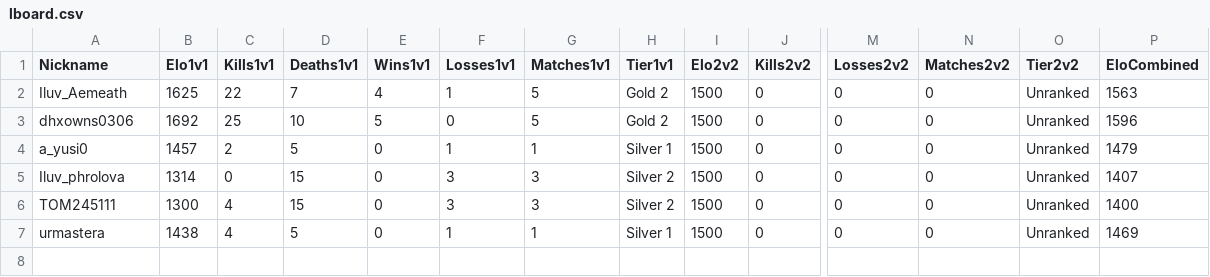
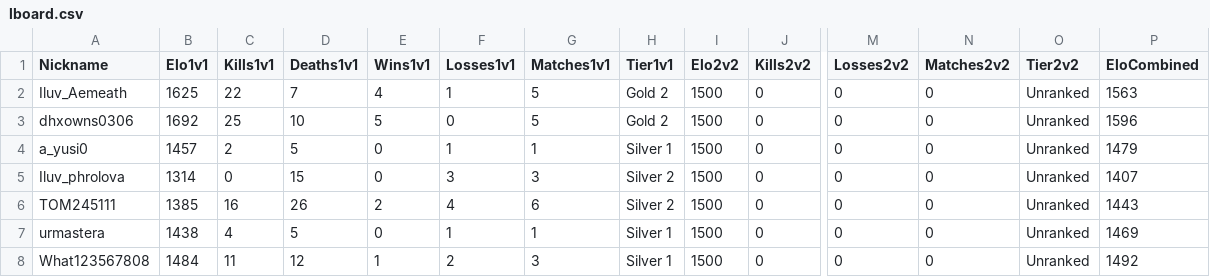
Before and after one commit to Yusi0/RLSS, a CSV file: lboard.csv, drawn as a sheet; only a part is shown, gaps mark what is left out; rows hold the shown columns only; the diff names each change by its address in the sheet, - before the commit and + after, or states it on an @@ line.

Commit message:
REDLINER 전적 업데이트 (lboard.csv)

```diff
--- a/lboard.csv
+++ b/lboard.csv
-B6 (Elo1v1): 1300
+B6 (Elo1v1): 1385
-C6 (Kills1v1): 4
+C6 (Kills1v1): 16
-D6 (Deaths1v1): 15
+D6 (Deaths1v1): 26
-E6 (Wins1v1): 0
+E6 (Wins1v1): 2
-F6 (Losses1v1): 3
+F6 (Losses1v1): 4
-G6 (Matches1v1): 3
+G6 (Matches1v1): 6
-P6 (EloCombined): 1400
+P6 (EloCombined): 1443
+row 8: What123567808 | 1484 | 11 | 12 | 1 | 2 | 3 | Silver 1 | 1500 | 0 | 0 | 0 | Unranked | 1492
```
